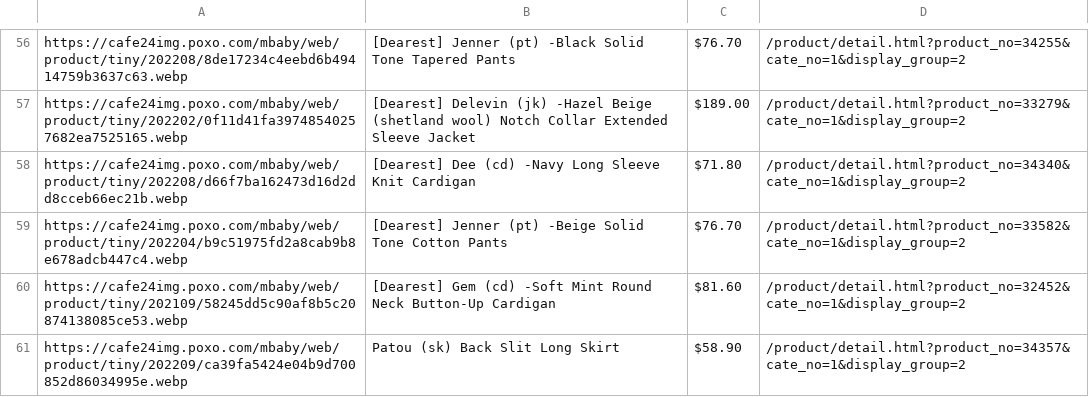
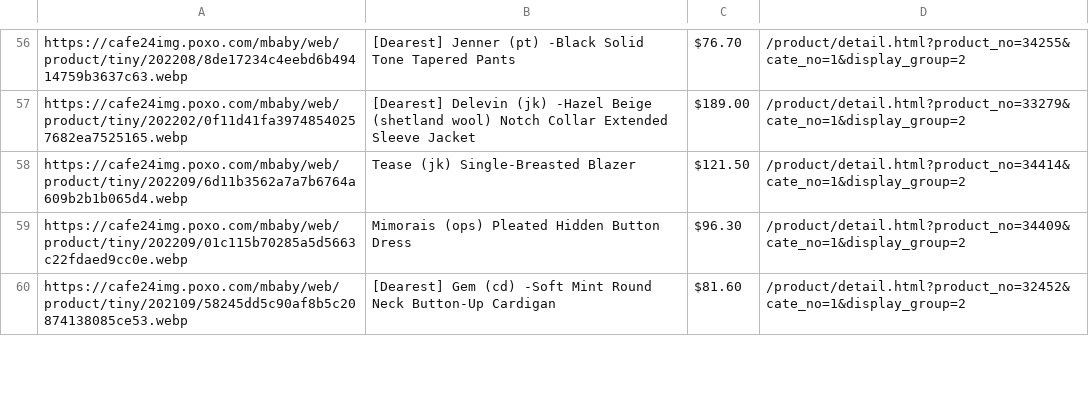
Before and after one commit to delitamakanda/scraper-kr-fashion-shops, a CSV file: core/output.csv, drawn as a sheet; only a part is shown, gaps mark what is left out; removed rows and columns are numbered as before the commit, all else as after; the diff covers the shown part only; the diff names each change by its address in the sheet, - before the commit and + after, or states it on an @@ line.

```diff
--- a/core/output.csv
+++ b/core/output.csv
-row 58: https://cafe24img.poxo.com/mbaby/web/product/tiny/202208/d66f7ba162473d16d2dd8cceb66ec21b.webp | [Dearest] Dee (cd) -Navy Long Sleeve Knit Cardigan | $71.80 | /product/detail.html?product_no=34340&cate_no=1&display_group=2
-row 59: https://cafe24img.poxo.com/mbaby/web/product/tiny/202204/b9c51975fd2a8cab9b8e678adcb447c4.webp | [Dearest] Jenner (pt) -Beige Solid Tone Cotton Pants | $76.70 | /product/detail.html?product_no=33582&cate_no=1&display_group=2
+row 58: https://cafe24img.poxo.com/mbaby/web/product/tiny/202209/6d11b3562a7a7b6764a609b2b1b065d4.webp | Tease (jk) Single-Breasted Blazer | $121.50 | /product/detail.html?product_no=34414&cate_no=1&display_group=2
+row 59: https://cafe24img.poxo.com/mbaby/web/product/tiny/202209/01c115b70285a5d5663c22fdaed9cc0e.webp | Mimorais (ops) Pleated Hidden Button Dress | $96.30 | /product/detail.html?product_no=34409&cate_no=1&display_group=2
-row 61: https://cafe24img.poxo.com/mbaby/web/product/tiny/202209/ca39fa5424e04b9d700852d86034995e.webp | Patou (sk) Back Slit Long Skirt | $58.90 | /product/detail.html?product_no=34357&cate_no=1&display_group=2
```
Also changed, not shown: 18 added rows, 17 removed rows, 15 moved rows and 6 edited cells elsewhere in this file.
